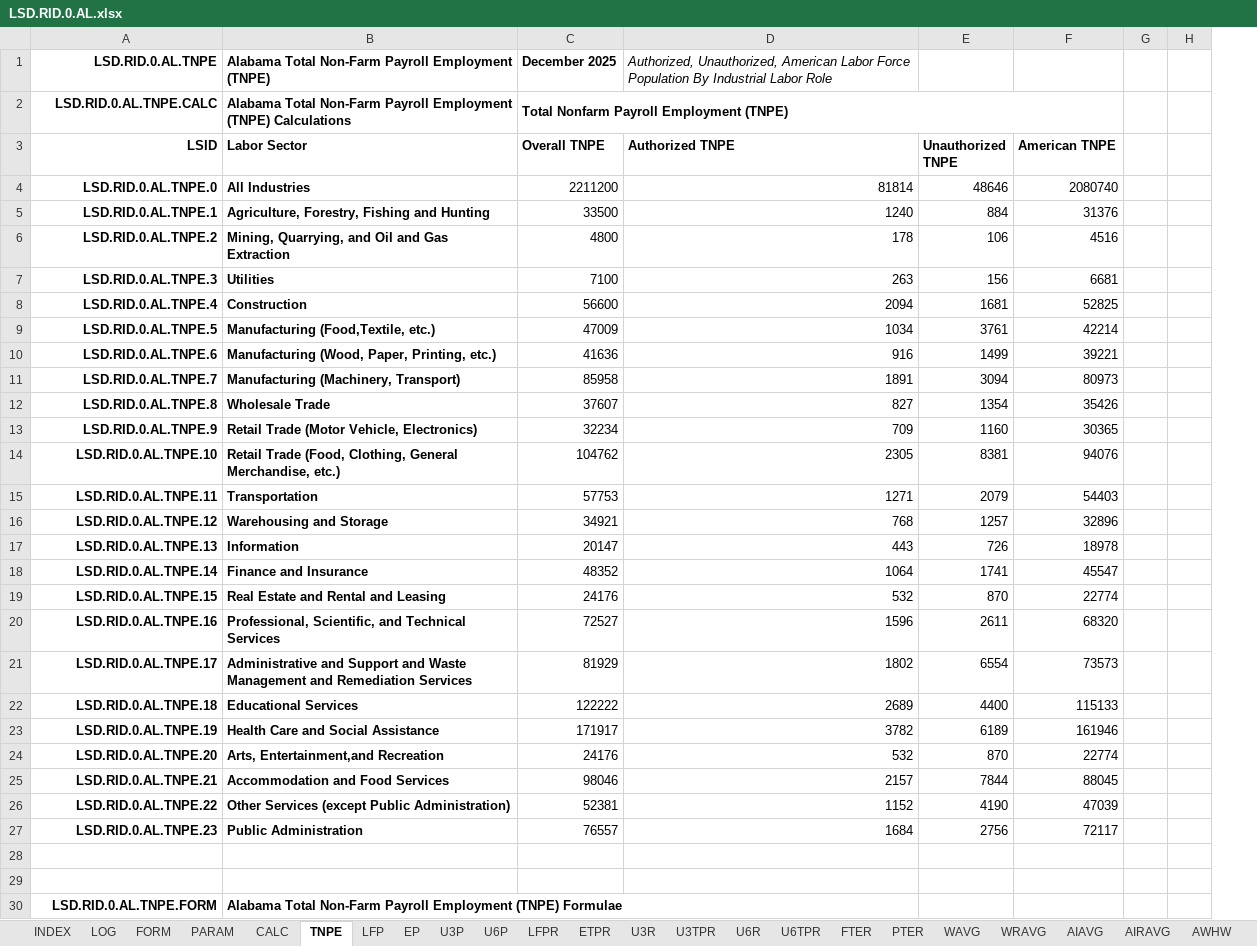
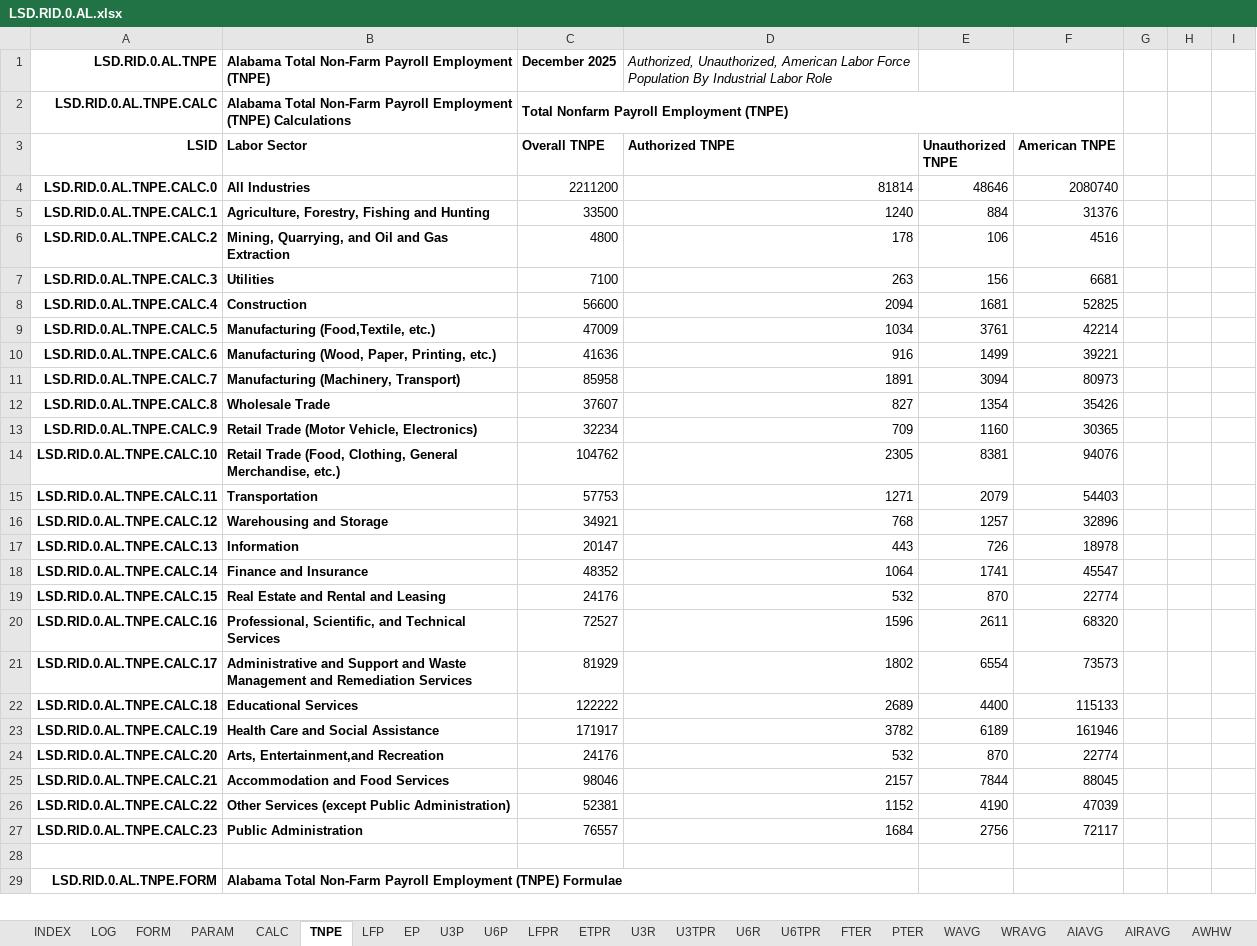
Before and after one commit to thomaspatrickwelborn/FITNESS, an Excel workbook: DES/LSD/LSD.REGION/LSD.RID.0/LSD.RID.0.AL.xlsx, sheet TNPE, drawn as a sheet; only a part is shown; values as stored, in another font and other column widths than the file's, no borders; removed rows and columns are numbered as before the commit, all else as after; the diff covers the shown part only; the diff names each change by its address in the sheet, - before the commit and + after, or states it on an @@ line.

```diff
--- a/DES/LSD/LSD.REGION/LSD.RID.0/LSD.RID.0.AL.xlsx (sheet TNPE)
+++ b/DES/LSD/LSD.REGION/LSD.RID.0/LSD.RID.0.AL.xlsx (sheet TNPE)
-column H, empty
+column H, empty
+column I, empty
-A4 (LSID): LSD.RID.0.AL.TNPE.0
+A4 (LSID): LSD.RID.0.AL.TNPE.CALC.0
-A5 (LSID): LSD.RID.0.AL.TNPE.1
+A5 (LSID): LSD.RID.0.AL.TNPE.CALC.1
-A6 (LSID): LSD.RID.0.AL.TNPE.2
+A6 (LSID): LSD.RID.0.AL.TNPE.CALC.2
-A7 (LSID): LSD.RID.0.AL.TNPE.3
+A7 (LSID): LSD.RID.0.AL.TNPE.CALC.3
-A8 (LSID): LSD.RID.0.AL.TNPE.4
+A8 (LSID): LSD.RID.0.AL.TNPE.CALC.4
-A9 (LSID): LSD.RID.0.AL.TNPE.5
+A9 (LSID): LSD.RID.0.AL.TNPE.CALC.5
-A10 (LSID): LSD.RID.0.AL.TNPE.6
+A10 (LSID): LSD.RID.0.AL.TNPE.CALC.6
-A11 (LSID): LSD.RID.0.AL.TNPE.7
+A11 (LSID): LSD.RID.0.AL.TNPE.CALC.7
-A12 (LSID): LSD.RID.0.AL.TNPE.8
+A12 (LSID): LSD.RID.0.AL.TNPE.CALC.8
-A13 (LSID): LSD.RID.0.AL.TNPE.9
+A13 (LSID): LSD.RID.0.AL.TNPE.CALC.9
-A14 (LSID): LSD.RID.0.AL.TNPE.10
+A14 (LSID): LSD.RID.0.AL.TNPE.CALC.10
-A15 (LSID): LSD.RID.0.AL.TNPE.11
+A15 (LSID): LSD.RID.0.AL.TNPE.CALC.11
-A16 (LSID): LSD.RID.0.AL.TNPE.12
+A16 (LSID): LSD.RID.0.AL.TNPE.CALC.12
-A17 (LSID): LSD.RID.0.AL.TNPE.13
+A17 (LSID): LSD.RID.0.AL.TNPE.CALC.13
-A18 (LSID): LSD.RID.0.AL.TNPE.14
+A18 (LSID): LSD.RID.0.AL.TNPE.CALC.14
-A19 (LSID): LSD.RID.0.AL.TNPE.15
+A19 (LSID): LSD.RID.0.AL.TNPE.CALC.15
-A20 (LSID): LSD.RID.0.AL.TNPE.16
+A20 (LSID): LSD.RID.0.AL.TNPE.CALC.16
-A21 (LSID): LSD.RID.0.AL.TNPE.17
+A21 (LSID): LSD.RID.0.AL.TNPE.CALC.17
-A22 (LSID): LSD.RID.0.AL.TNPE.18
+A22 (LSID): LSD.RID.0.AL.TNPE.CALC.18
-A23 (LSID): LSD.RID.0.AL.TNPE.19
+A23 (LSID): LSD.RID.0.AL.TNPE.CALC.19
-A24 (LSID): LSD.RID.0.AL.TNPE.20
+A24 (LSID): LSD.RID.0.AL.TNPE.CALC.20
-A25 (LSID): LSD.RID.0.AL.TNPE.21
+A25 (LSID): LSD.RID.0.AL.TNPE.CALC.21
-A26 (LSID): LSD.RID.0.AL.TNPE.22
+A26 (LSID): LSD.RID.0.AL.TNPE.CALC.22
-A27 (LSID): LSD.RID.0.AL.TNPE.23
+A27 (LSID): LSD.RID.0.AL.TNPE.CALC.23
-row 28: (empty)
```
Also changed, not shown: 13 added rows, 55 removed rows, 1 edited cell and cell formats elsewhere in this sheet, sheet PARAM, sheet FORM, sheet CALC, sheet EITCREF, sheet ACTCREF, sheet JTA, 22 more sheets, other sheet tabs, formulas that keep their value, charts or pictures.
